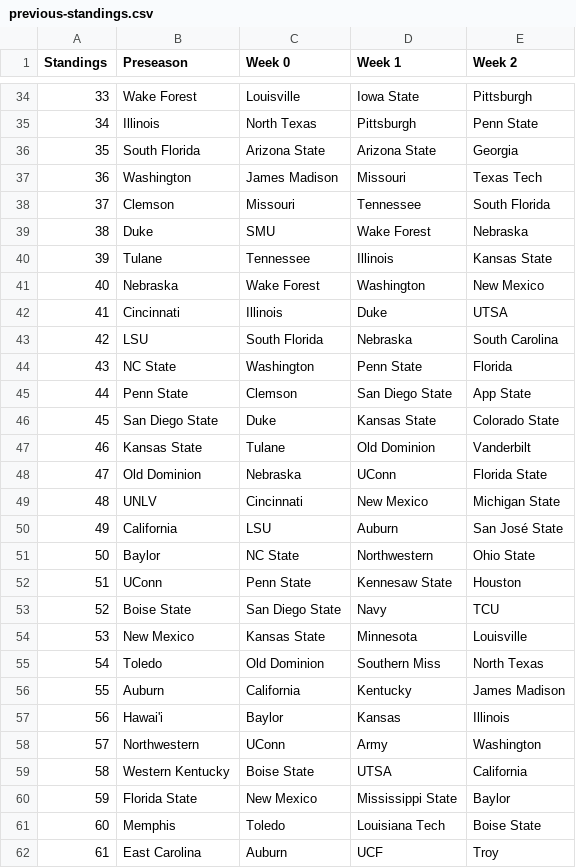
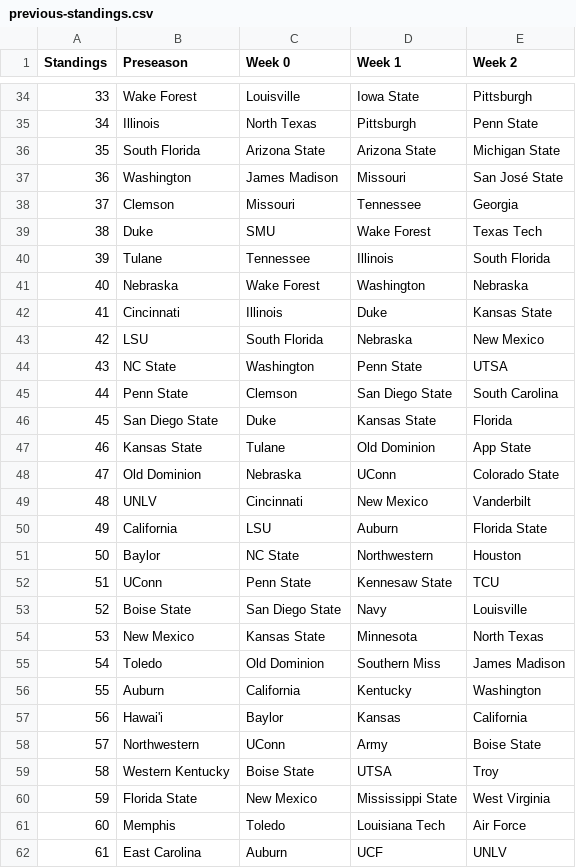
Before and after one commit to skous2/merit-based-standings, a CSV file: previous-standings.csv, drawn as a sheet; only a part is shown, gaps mark what is left out; the diff covers the shown part only.

```diff
--- a/previous-standings.csv
+++ b/previous-standings.csv
@@ -35,28 +35,28 @@ Standings,Preseason,Week 0,Week 1,Week 2
 34,Illinois,North Texas,Pittsburgh,Penn State
-35,South Florida,Arizona State,Arizona State,Georgia
-36,Washington,James Madison,Missouri,Texas Tech
-37,Clemson,Missouri,Tennessee,South Florida
-38,Duke,SMU,Wake Forest,Nebraska
-39,Tulane,Tennessee,Illinois,Kansas State
-40,Nebraska,Wake Forest,Washington,New Mexico
-41,Cincinnati,Illinois,Duke,UTSA
-42,LSU,South Florida,Nebraska,South Carolina
-43,NC State,Washington,Penn State,Florida
-44,Penn State,Clemson,San Diego State,App State
-45,San Diego State,Duke,Kansas State,Colorado State
-46,Kansas State,Tulane,Old Dominion,Vanderbilt
-47,Old Dominion,Nebraska,UConn,Florida State
-48,UNLV,Cincinnati,New Mexico,Michigan State
-49,California,LSU,Auburn,San José State
-50,Baylor,NC State,Northwestern,Ohio State
-51,UConn,Penn State,Kennesaw State,Houston
-52,Boise State,San Diego State,Navy,TCU
-53,New Mexico,Kansas State,Minnesota,Louisville
-54,Toledo,Old Dominion,Southern Miss,North Texas
-55,Auburn,California,Kentucky,James Madison
-56,Hawai'i,Baylor,Kansas,Illinois
-57,Northwestern,UConn,Army,Washington
-58,Western Kentucky,Boise State,UTSA,California
-59,Florida State,New Mexico,Mississippi State,Baylor
-60,Memphis,Toledo,Louisiana Tech,Boise State
-61,East Carolina,Auburn,UCF,Troy
+35,South Florida,Arizona State,Arizona State,Michigan State
+36,Washington,James Madison,Missouri,San José State
+37,Clemson,Missouri,Tennessee,Georgia
+38,Duke,SMU,Wake Forest,Texas Tech
+39,Tulane,Tennessee,Illinois,South Florida
+40,Nebraska,Wake Forest,Washington,Nebraska
+41,Cincinnati,Illinois,Duke,Kansas State
+42,LSU,South Florida,Nebraska,New Mexico
+43,NC State,Washington,Penn State,UTSA
+44,Penn State,Clemson,San Diego State,South Carolina
+45,San Diego State,Duke,Kansas State,Florida
+46,Kansas State,Tulane,Old Dominion,App State
+47,Old Dominion,Nebraska,UConn,Colorado State
+48,UNLV,Cincinnati,New Mexico,Vanderbilt
+49,California,LSU,Auburn,Florida State
+50,Baylor,NC State,Northwestern,Houston
+51,UConn,Penn State,Kennesaw State,TCU
+52,Boise State,San Diego State,Navy,Louisville
+53,New Mexico,Kansas State,Minnesota,North Texas
+54,Toledo,Old Dominion,Southern Miss,James Madison
+55,Auburn,California,Kentucky,Washington
+56,Hawai'i,Baylor,Kansas,California
+57,Northwestern,UConn,Army,Boise State
+58,Western Kentucky,Boise State,UTSA,Troy
+59,Florida State,New Mexico,Mississippi State,West Virginia
+60,Memphis,Toledo,Louisiana Tech,Air Force
+61,East Carolina,Auburn,UCF,UNLV
```
Also changed, not shown: 69 edited cells elsewhere in this file, all-games.csv, current-standings.csv, 6 other files.
